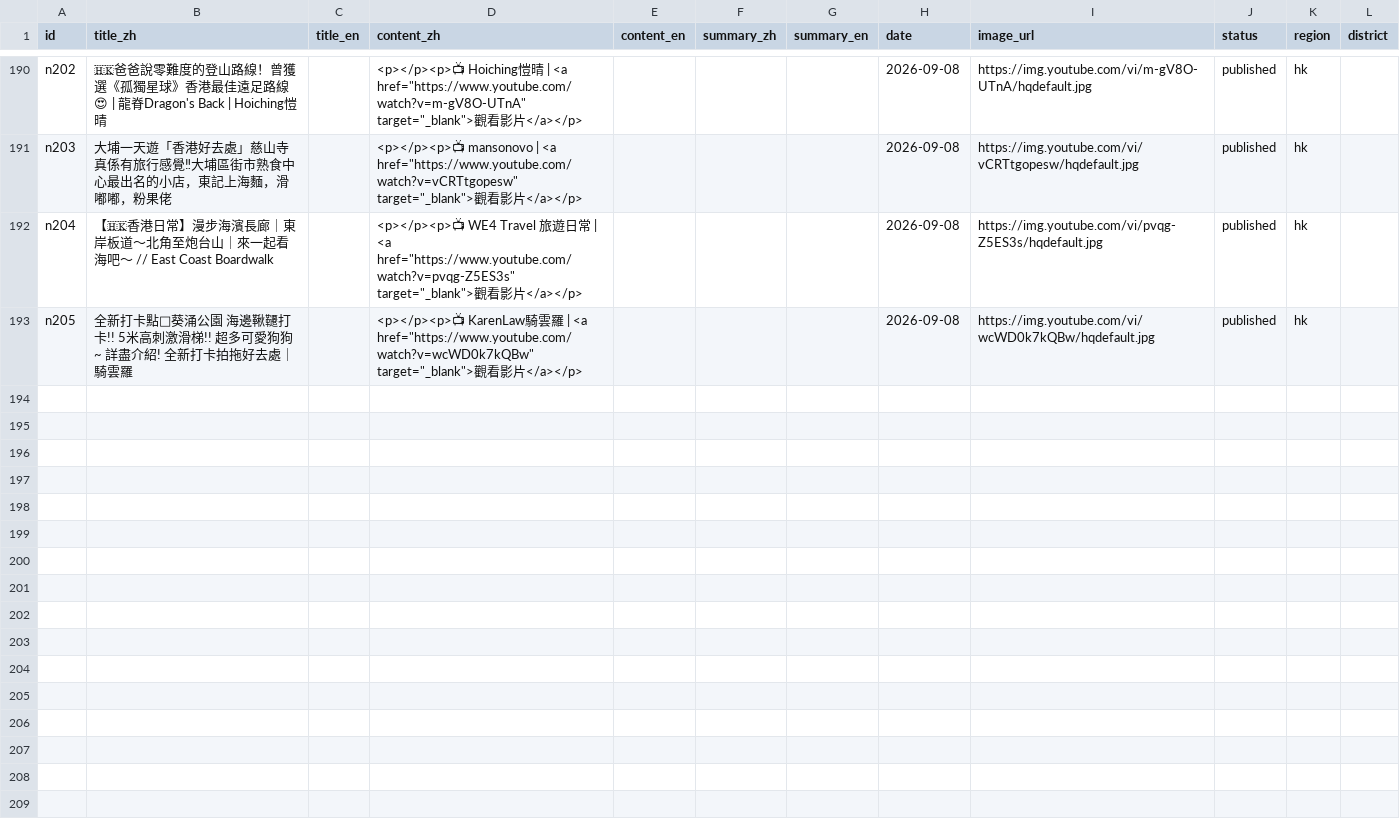
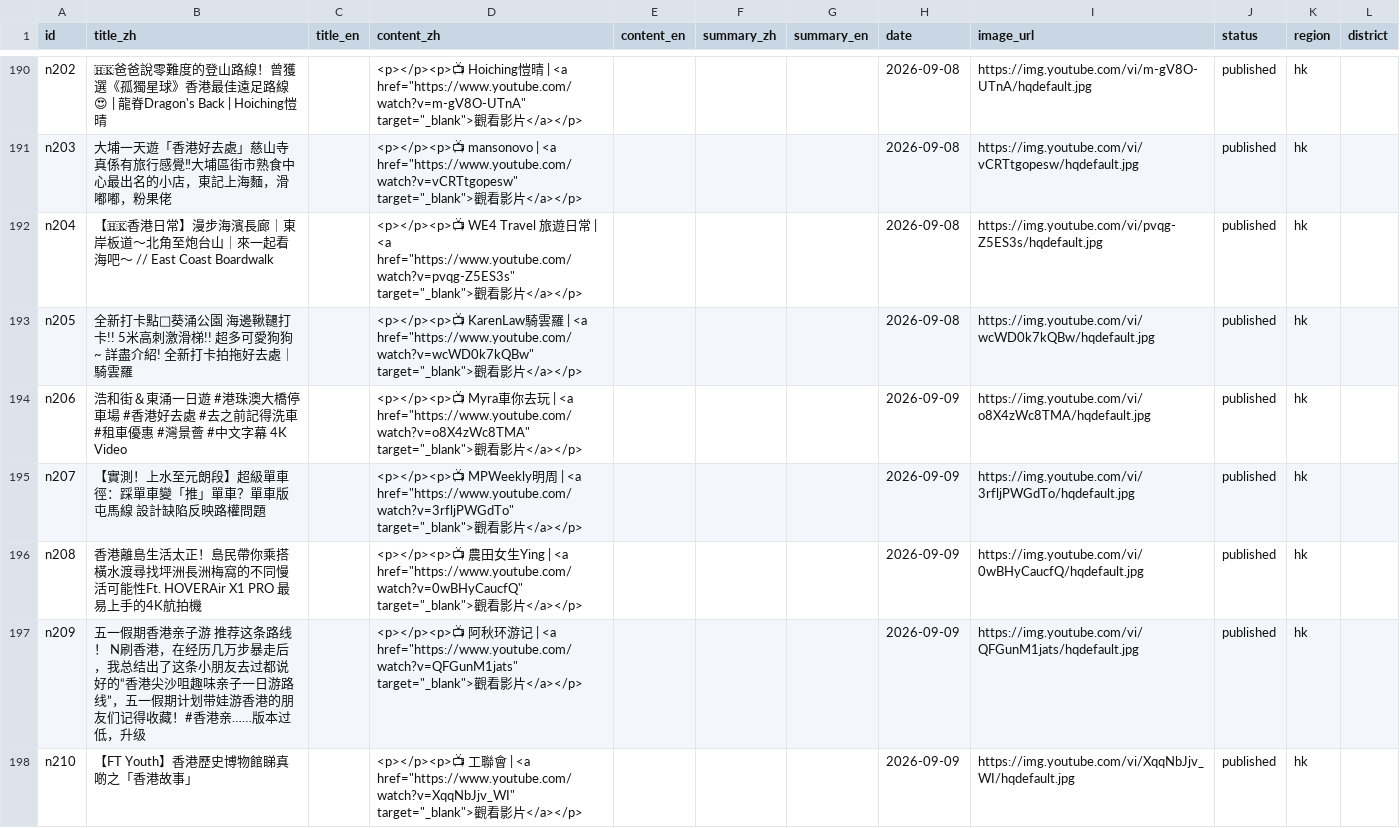
Before and after one commit to gbeoho/Thingerz, a CSV file: data/news.csv, drawn as a sheet; only a part is shown, gaps mark what is left out; the diff names each change by its address in the sheet, - before the commit and + after, or states it on an @@ line.

Commit message:
data: daily 好去處 + 生活小知識 update 2026-09-09

```diff
--- a/data/news.csv
+++ b/data/news.csv
+row 194: n206 | 浩和街＆東涌一日遊 #港珠澳大橋停車場 #香港好去處 #去之前記得洗車 #租車優惠 #灣景薈 #中文字幕 4K Video |  | <p></p><p>📺 Myra車你去玩 | <a href="https://www.youtube.com/watch?v=o8X4zWc8TMA" target="_blank">觀看影片</a></p> |  |  |  | 2026-09-09 | https://img.youtube.com/vi/o8X4zWc8TMA/hqdefault.jpg | published | hk
+row 195: n207 | 【實測！上水至元朗段】超級單車徑：踩單車變「推」單車？單車版屯馬線 設計缺陷反映路權問題 |  | <p></p><p>📺 MPWeekly明周 | <a href="https://www.youtube.com/watch?v=3rfljPWGdTo" target="_blank">觀看影片</a></p> |  |  |  | 2026-09-09 | https://img.youtube.com/vi/3rfljPWGdTo/hqdefault.jpg | published | hk
+row 196: n208 | 香港離島生活太正！島民帶你乘搭橫水渡尋找坪洲長洲梅窩的不同慢活可能性Ft. HOVERAir X1 PRO 最易上手的4K航拍機 |  | <p></p><p>📺 農田女生Ying | <a href="https://www.youtube.com/watch?v=0wBHyCaucfQ" target="_blank">觀看影片</a></p> |  |  |  | 2026-09-09 | https://img.youtube.com/vi/0wBHyCaucfQ/hqdefault.jpg | published | hk
+row 197: n209 | 五一假期香港亲子游 推荐这条路线！ N刷香港，在经历几万步暴走后，我总结出了这条小朋友去过都说好的“香港尖沙咀趣味亲子一日游路线”，五一假期计划带娃游香港的朋友们记得收藏！#香港亲……版本过低，升级 |  | <p></p><p>📺 阿秋环游记 | <a href="https://www.youtube.com/watch?v=QFGunM1jats" target="_blank">觀看影片</a></p> |  |  |  | 2026-09-09 | https://img.youtube.com/vi/QFGunM1jats/hqdefault.jpg | published | hk
+row 198: n210 | 【FT Youth】香港歷史博物館睇真啲之「香港故事」 |  | <p></p><p>📺 工聯會 | <a href="https://www.youtube.com/watch?v=XqqNbJjv_WI" target="_blank">觀看影片</a></p> |  |  |  | 2026-09-09 | https://img.youtube.com/vi/XqqNbJjv_WI/hqdefault.jpg | published | hk
```
Also changed, not shown: data/lifetips.csv.
